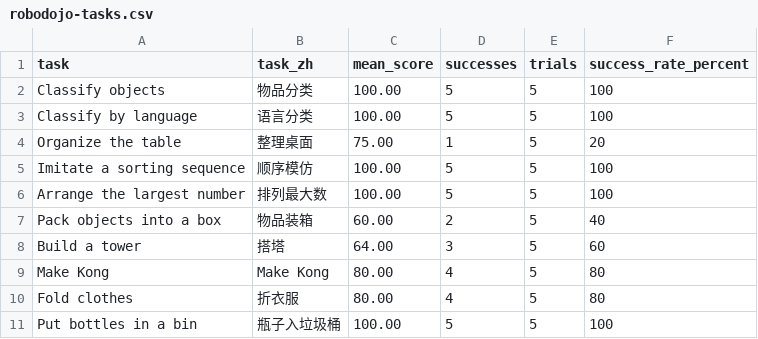
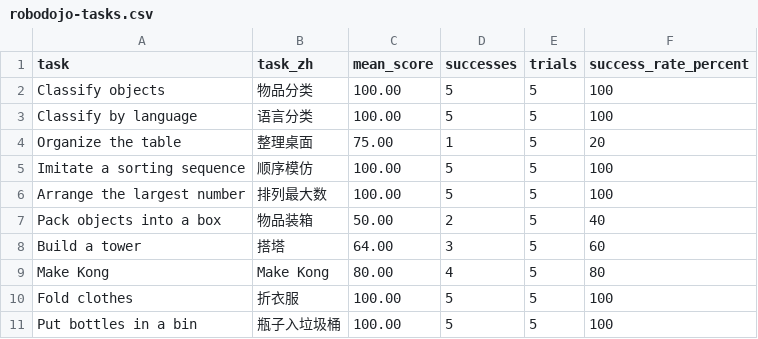
Before and after one commit to cheng-haha/GPT-Policy, a CSV file: assets/benchmarks/robodojo-tasks.csv, drawn as a sheet.

Commit message:
Update RoboDojo results to 86.90 mean score and 80 percent success

```diff
--- a/assets/benchmarks/robodojo-tasks.csv
+++ b/assets/benchmarks/robodojo-tasks.csv
@@ -6,6 +6,6 @@ Imitate a sorting sequence,顺序模仿,100.00,5,5,100
 Arrange the largest number,排列最大数,100.00,5,5,100
-Pack objects into a box,物品装箱,60.00,2,5,40
+Pack objects into a box,物品装箱,50.00,2,5,40
 Build a tower,搭塔,64.00,3,5,60
 Make Kong,Make Kong,80.00,4,5,80
-Fold clothes,折衣服,80.00,4,5,80
+Fold clothes,折衣服,100.00,5,5,100
 Put bottles in a bin,瓶子入垃圾桶,100.00,5,5,100
```
Also changed, not shown: 3 other files.
